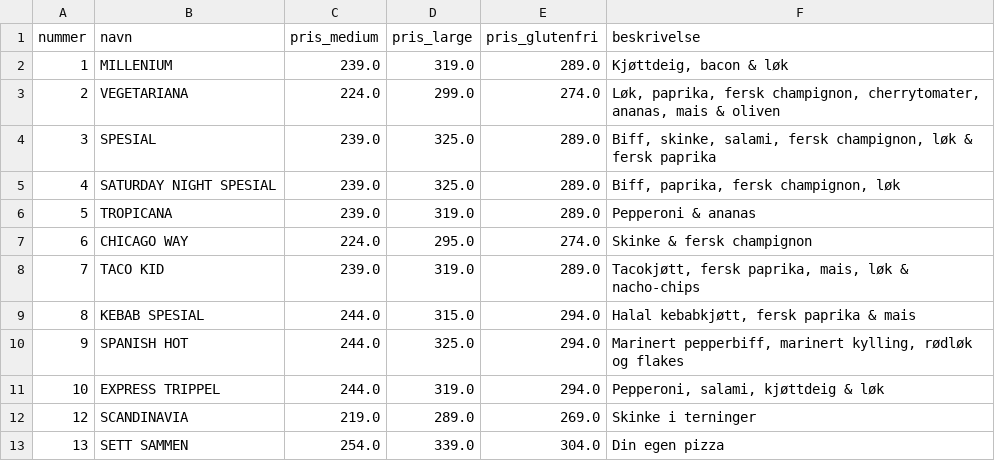
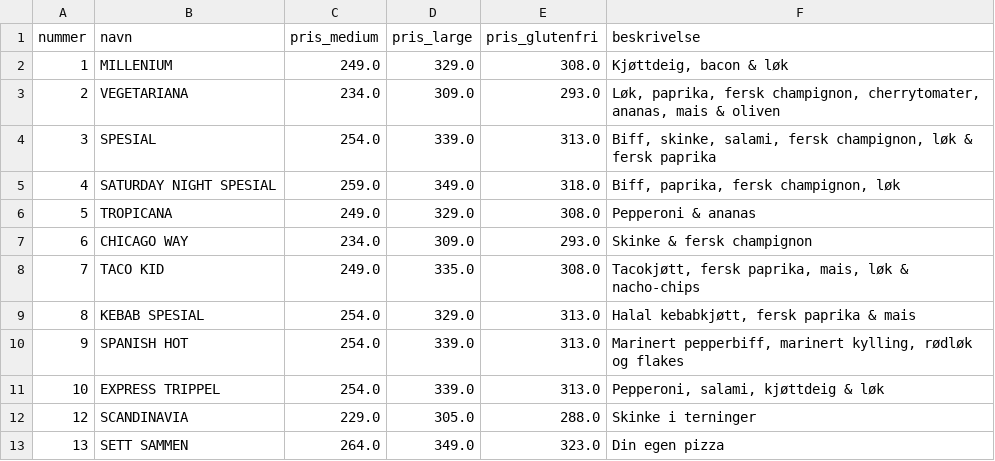
Before and after one commit to Abdulhadi-Abdo/PizzaXpressen-Halden, a CSV file: PizzaXpressenHalden/Data/pizzaer.csv, drawn as a sheet; only a part is shown; the diff covers the shown part only.

```diff
--- a/PizzaXpressenHalden/Data/pizzaer.csv
+++ b/PizzaXpressenHalden/Data/pizzaer.csv
@@ -1,13 +1,13 @@
 nummer,navn,pris_medium,pris_large,pris_glutenfri,beskrivelse
-1,MILLENIUM,239.0,319.0,289.0,"Kjøttdeig, bacon & løk"
-2,VEGETARIANA,224.0,299.0,274.0,"Løk, paprika, fersk champignon, cherrytomater, ananas, mais & oliven"
-3,SPESIAL,239.0,325.0,289.0,"Biff, skinke, salami, fersk champignon, løk & fersk paprika"
-4,SATURDAY NIGHT SPESIAL,239.0,325.0,289.0,"Biff, paprika, fersk champignon, løk"
-5,TROPICANA,239.0,319.0,289.0,Pepperoni & ananas
-6,CHICAGO WAY,224.0,295.0,274.0,Skinke & fersk champignon
-7,TACO KID,239.0,319.0,289.0,"Tacokjøtt, fersk paprika, mais, løk & nacho-chips"
-8,KEBAB SPESIAL,244.0,315.0,294.0,"Halal kebabkjøtt, fersk paprika & mais"
-9,SPANISH HOT,244.0,325.0,294.0,"Marinert pepperbiff, marinert kylling, rødløk og flakes"
-10,EXPRESS TRIPPEL,244.0,319.0,294.0,"Pepperoni, salami, kjøttdeig & løk"
-12,SCANDINAVIA,219.0,289.0,269.0,Skinke i terninger
-13,SETT SAMMEN,254.0,339.0,304.0,Din egen pizza
+1,MILLENIUM,249.0,329.0,308.0,"Kjøttdeig, bacon & løk"
+2,VEGETARIANA,234.0,309.0,293.0,"Løk, paprika, fersk champignon, cherrytomater, ananas, mais & oliven"
+3,SPESIAL,254.0,339.0,313.0,"Biff, skinke, salami, fersk champignon, løk & fersk paprika"
+4,SATURDAY NIGHT SPESIAL,259.0,349.0,318.0,"Biff, paprika, fersk champignon, løk"
+5,TROPICANA,249.0,329.0,308.0,Pepperoni & ananas
+6,CHICAGO WAY,234.0,309.0,293.0,Skinke & fersk champignon
+7,TACO KID,249.0,335.0,308.0,"Tacokjøtt, fersk paprika, mais, løk & nacho-chips"
+8,KEBAB SPESIAL,254.0,329.0,313.0,"Halal kebabkjøtt, fersk paprika & mais"
+9,SPANISH HOT,254.0,339.0,313.0,"Marinert pepperbiff, marinert kylling, rødløk og flakes"
+10,EXPRESS TRIPPEL,254.0,339.0,313.0,"Pepperoni, salami, kjøttdeig & løk"
+12,SCANDINAVIA,229.0,305.0,288.0,Skinke i terninger
+13,SETT SAMMEN,264.0,349.0,323.0,Din egen pizza
```
Also changed, not shown: 27 edited cells elsewhere in this file, 4 other files.
